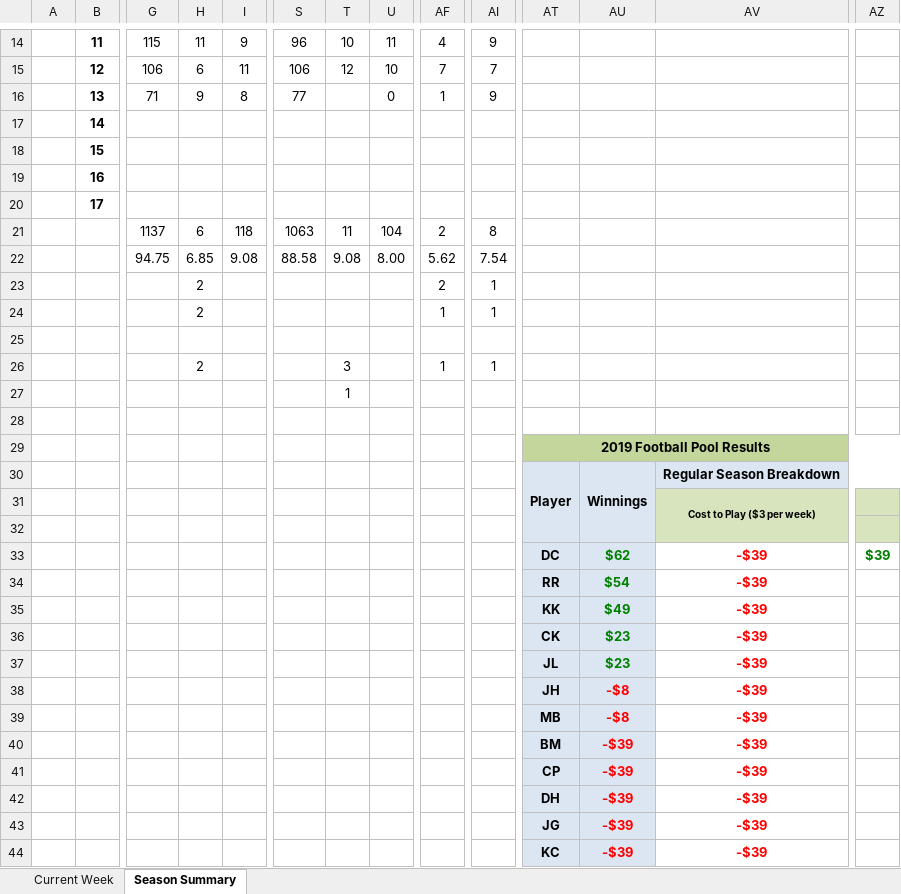
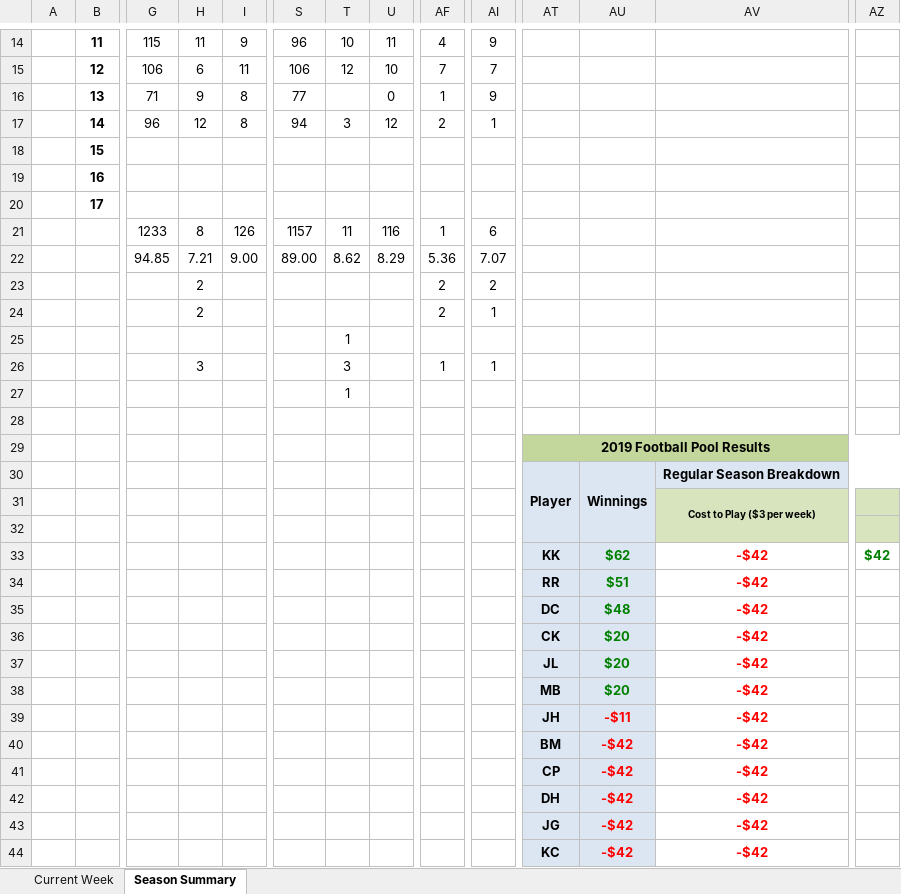
Before and after one commit to jlwebpages/fp, an Excel workbook: regular_season_final.xlsx, sheet Season Summary, drawn as a sheet; only a part is shown, gaps mark what is left out; values as stored, in another font and other column widths than the file's, no borders; conditional formats not drawn; removed rows and columns are numbered as before the commit, all else as after; rows hold the shown columns only; the diff covers the shown part only; the diff names each change by its address in the sheet, - before the commit and + after, or states it on an @@ line.

```diff
--- a/regular_season_final.xlsx (sheet Season Summary)
+++ b/regular_season_final.xlsx (sheet Season Summary)
-row 17:  | 14
+row 17:  | 14 | 96 | 12 | 8 | 94 | 3 | 12 | 2 | 1
-row 21:  |  | 1137 | 6 | 118 | 1063 | 11 | 104 | 2 | 8
-row 22:  |  | 94.75 | 6.85 | 9.08 | 88.58 | 9.08 | 8.00 | 5.62 | 7.54
+row 21:  |  | 1233 | 8 | 126 | 1157 | 11 | 116 | 1 | 6
+row 22:  |  | 94.85 | 7.21 | 9.00 | 89.00 | 8.62 | 8.29 | 5.36 | 7.07
-AI23: 1
+AI23: 2
-AF24: 1
+AF24: 2
-T25: (empty)
+T25: 1
-H26: 2
+H26: 3
-AT33: DC
+AT33: KK
-AV33:AV34: -$39
+AV33:AV34: -$42
-AZ33: $39
+AZ33: $42
-AU34: $54
+AU34: $51
-row 35:  |  |  |  |  |  |  |  |  |  | KK | $49 | -$39
+row 35:  |  |  |  |  |  |  |  |  |  | DC | $48 | -$42
-AU36:AU37: $23
+AU36:AU37: $20
-AV36:AV37: -$39
+AV36:AV37: -$42
+row 38:  |  |  |  |  |  |  |  |  |  | MB | $20 | -$42
-AU39: -$8
+AU39: -$11
-AV39: -$39
+AV39: -$42
-row 39:  |  |  |  |  |  |  |  |  |  | MB | -$8 | -$39
-row 40:  |  |  |  |  |  |  |  |  |  | BM | -$39 | -$39
-row 41:  |  |  |  |  |  |  |  |  |  | CP | -$39 | -$39
-row 42:  |  |  |  |  |  |  |  |  |  | DH | -$39 | -$39
-row 43:  |  |  |  |  |  |  |  |  |  | JG | -$39 | -$39
-row 44:  |  |  |  |  |  |  |  |  |  | KC | -$39 | -$39
+row 40:  |  |  |  |  |  |  |  |  |  | BM | -$42 | -$42
+row 41:  |  |  |  |  |  |  |  |  |  | CP | -$42 | -$42
+row 42:  |  |  |  |  |  |  |  |  |  | DH | -$42 | -$42
+row 43:  |  |  |  |  |  |  |  |  |  | JG | -$42 | -$42
+row 44:  |  |  |  |  |  |  |  |  |  | KC | -$42 | -$42
```
Also changed, not shown: 13 edited cells and cell formats elsewhere in this sheet, sheet Current Week, hidden cells, 4 other files.
